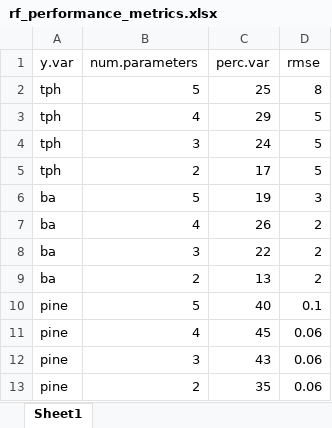
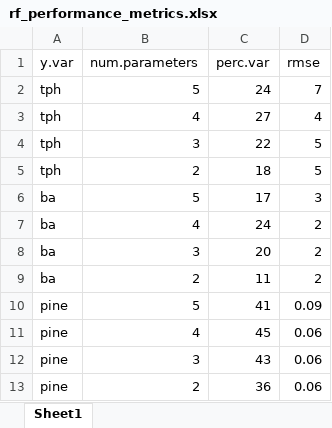
Before and after one commit to stevensjt/Collins_Pine, an Excel workbook: Data/Derived/rf_performance_metrics.xlsx, sheet Sheet1, drawn as a sheet; values as stored, in another font and other column widths than the file's, no borders; the diff names each change by its address in the sheet, - before the commit and + after, or states it on an @@ line.

```diff
--- a/Data/Derived/rf_performance_metrics.xlsx (sheet Sheet1)
+++ b/Data/Derived/rf_performance_metrics.xlsx (sheet Sheet1)
-C2 (perc.var): 25
+C2 (perc.var): 24
-D2 (rmse): 8
+D2 (rmse): 7
-C3 (perc.var): 29
+C3 (perc.var): 27
-D3 (rmse): 5
+D3 (rmse): 4
-C4 (perc.var): 24
+C4 (perc.var): 22
-C5 (perc.var): 17
+C5 (perc.var): 18
-C6 (perc.var): 19
+C6 (perc.var): 17
-C7 (perc.var): 26
+C7 (perc.var): 24
-C8 (perc.var): 22
+C8 (perc.var): 20
-C9 (perc.var): 13
+C9 (perc.var): 11
-C10 (perc.var): 40
+C10 (perc.var): 41
-D10 (rmse): 0.1
+D10 (rmse): 0.09
-C13 (perc.var): 35
+C13 (perc.var): 36
```
Also changed, not shown: 28 other files.
